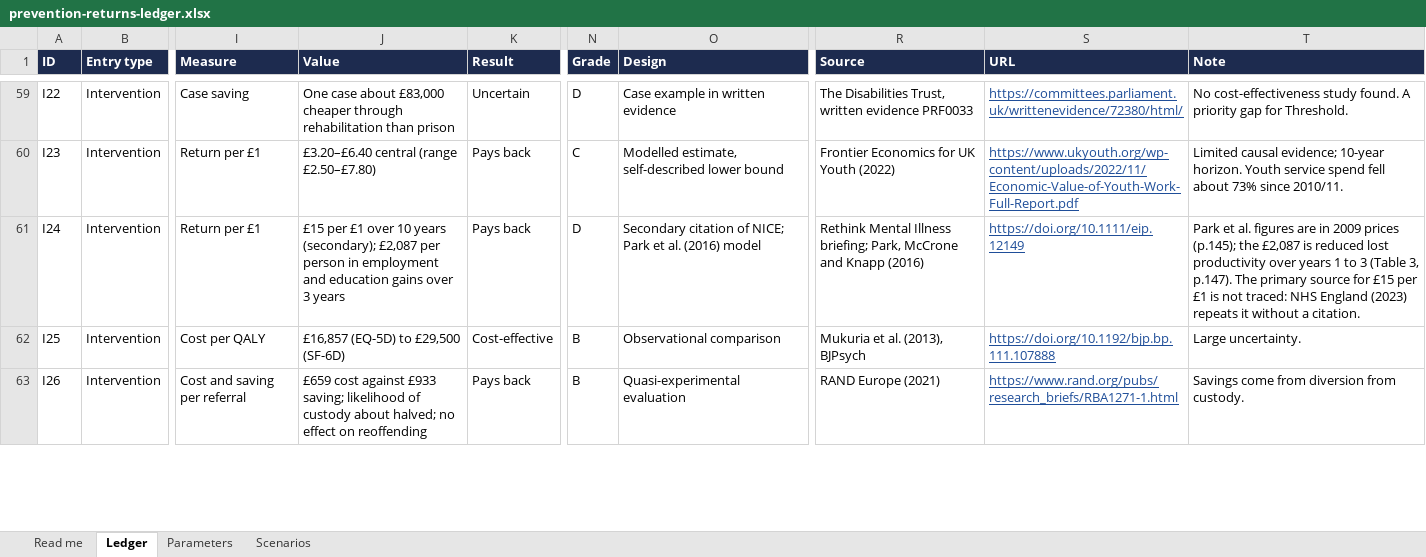
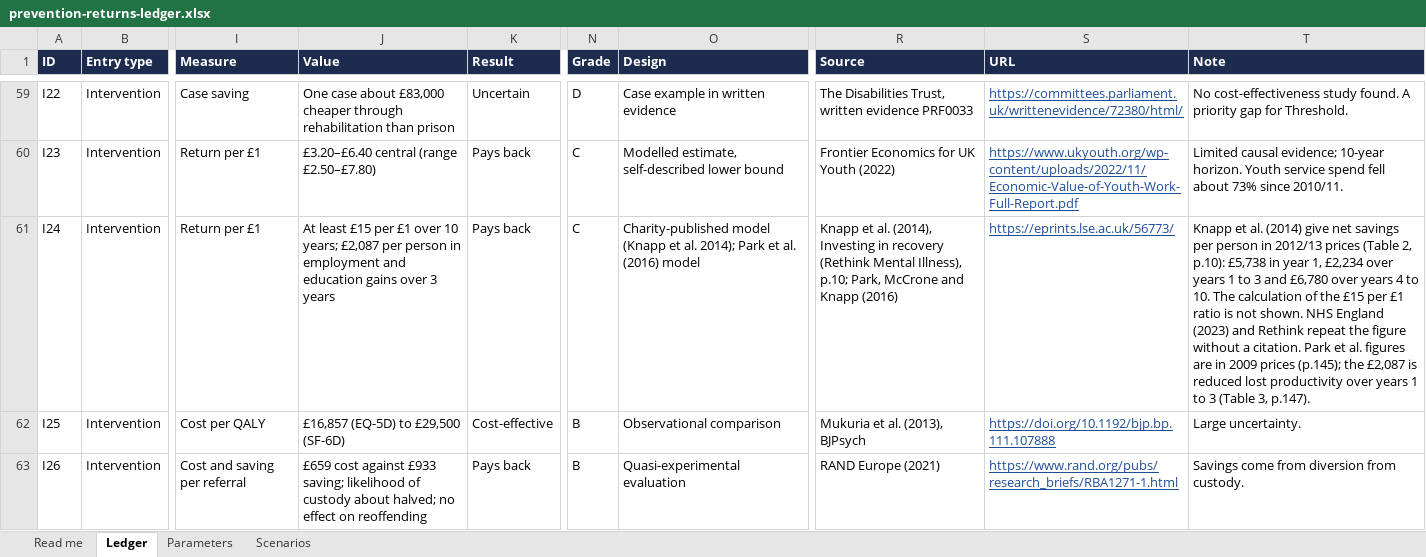
Before and after one commit to SGilr/prevention-costs, an Excel workbook: public/downloads/prevention-returns-ledger.xlsx, sheet Ledger, drawn as a sheet; only a part is shown, gaps mark what is left out; values as stored, in another font and other column widths than the file's, no borders; charts and pictures not drawn; the diff covers the shown part only; the diff names each change by its address in the sheet, - before the commit and + after, or states it on an @@ line.

```diff
--- a/public/downloads/prevention-returns-ledger.xlsx (sheet Ledger)
+++ b/public/downloads/prevention-returns-ledger.xlsx (sheet Ledger)
-J61 (Value): £15 per £1 over 10 years (secondary); £2,087 per…
+J61 (Value): At least £15 per £1 over 10 years; £2,087 per…
-N61 (Grade): D
+N61 (Grade): C
-O61 (Design): Secondary citation of NICE; Park et…
+O61 (Design): Charity-published model (Knapp et al. 2014); Park et…
-R61 (Source): Rethink Mental Illness briefing; Park, McCrone…
+R61 (Source): Knapp et al. (2014), Investing in recovery (Rethink Mental Illness), p.10; Park, McCrone…
-S61 (URL): https://doi.org/10.1111/eip.12149
+S61 (URL): https://eprints.lse.ac.uk/56773/
-T61 (Note): Park et al. figures are in 2009 prices (p.145); the £2,087 is reduced lost productivity over years 1 to 3 (Table 3, p.147). The primary source for £15 per £1 is not traced: NHS England (2023) repeats it without a citation.
+T61 (Note): Knapp et al. (2014) give net savings per person in 2012/13 prices (Table 2, p.10): £5,738 in year 1, £2,234 over years 1 to 3 and £6,780 over years 4 to 10. The calculation of the £15 per £1 ratio is not shown. NHS England (2023) and Rethink repeat the figure without a citation. Park et al. figures are in 2009 prices (p.145); the £2,087 is reduced lost productivity over years 1 to 3 (Table 3, p.147).
```
Also changed, not shown: 2 edited cells elsewhere in this sheet, sheet Parameters, 3 other files.
